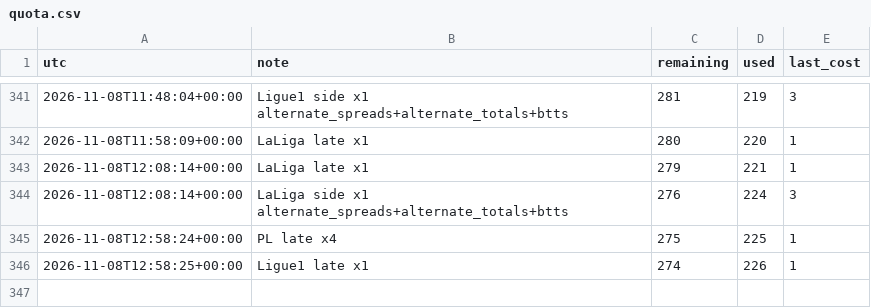
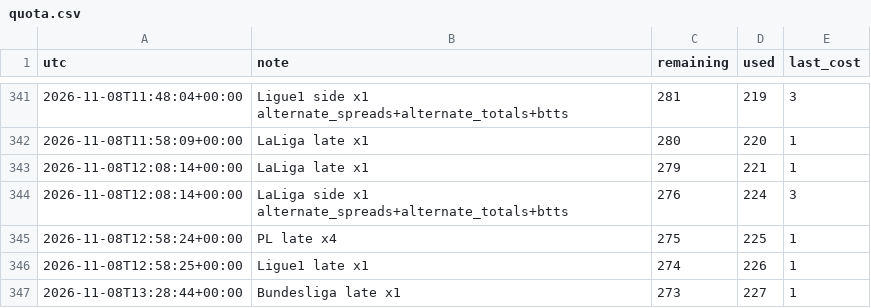
Before and after one commit to alcadiomontes03/match-engine-odds, a CSV file: data/odds/quota.csv, drawn as a sheet; only a part is shown, gaps mark what is left out.

```diff
--- a/data/odds/quota.csv
+++ b/data/odds/quota.csv
@@ -346 +346,2 @@ utc,note,remaining,used,last_cost
 2026-11-08T12:58:25+00:00,Ligue1 late x1,274,226,1
+2026-11-08T13:28:44+00:00,Bundesliga late x1,273,227,1
```
Also changed, not shown: data/odds/sharp.csv, data/odds/snapshots.csv, 4 other files.
